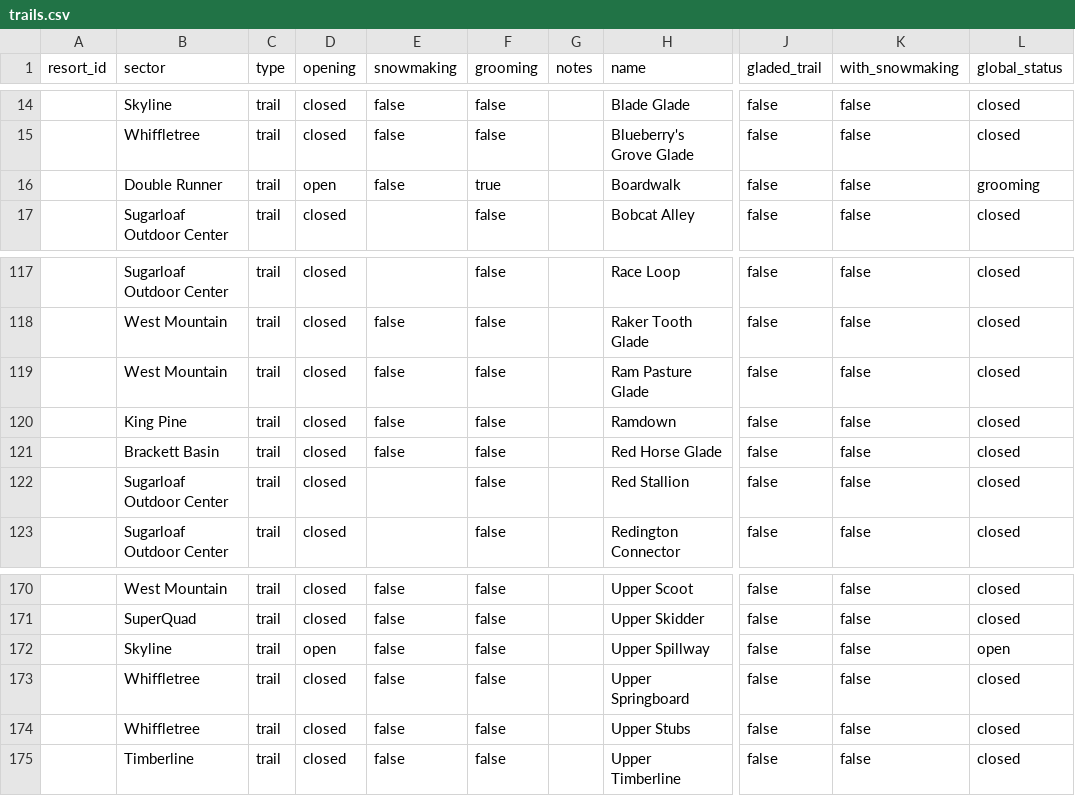
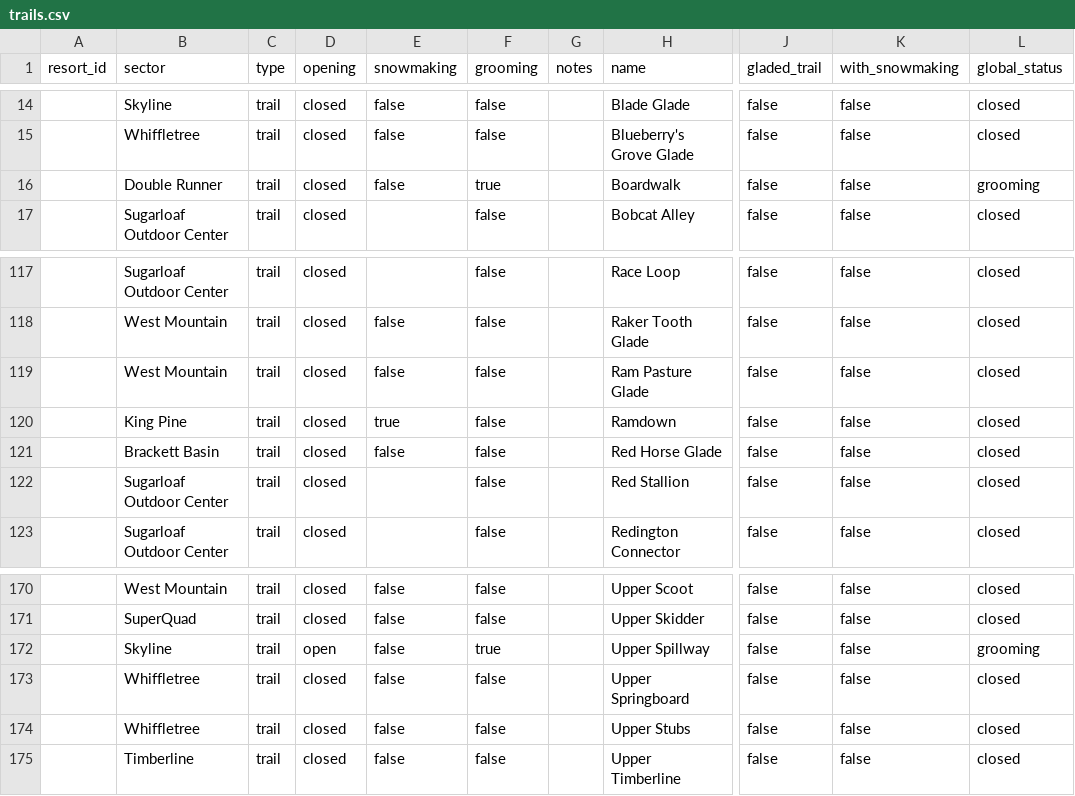
Before and after one commit to abkfenris/sugarloaf, a CSV file: trails.csv, drawn as a sheet; only a part is shown, gaps mark what is left out; the diff covers the shown part only; the diff names each change by its address in the sheet, - before the commit and + after, or states it on an @@ line.

```diff
--- a/trails.csv
+++ b/trails.csv
-D16 (opening): open
+D16 (opening): closed
-E120 (snowmaking): false
+E120 (snowmaking): true
-F172 (grooming): false
+F172 (grooming): true
-L172 (global_status): open
+L172 (global_status): grooming
```
Also changed, not shown: 10 edited cells elsewhere in this file, 2 other files.
